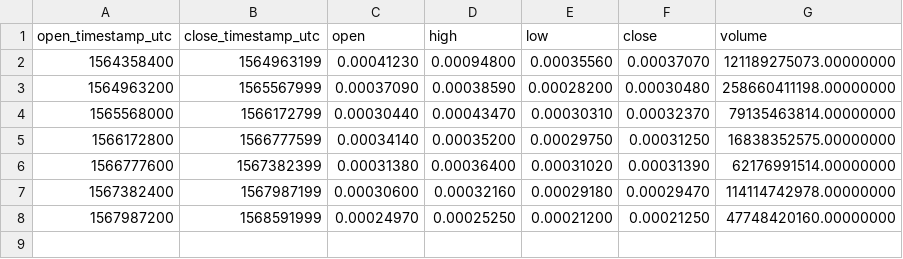
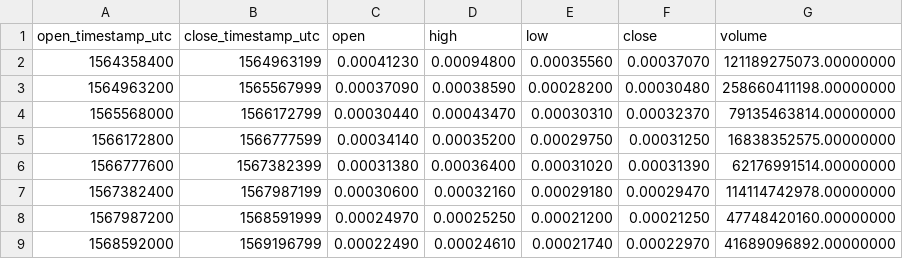
Before and after one commit to cryptobigbro/binance-WINUSDT, a CSV file: binance-WINUSDT-1w.csv, drawn as a sheet.

```diff
--- a/binance-WINUSDT-1w.csv
+++ b/binance-WINUSDT-1w.csv
@@ -8 +8,2 @@ open_timestamp_utc,close_timestamp_utc,open,high,low,close,volume
 1567987200,1568591999,0.00024970,0.00025250,0.00021200,0.00021250,47748420160.00000000
+1568592000,1569196799,0.00022490,0.00024610,0.00021740,0.00022970,41689096892.00000000
```
Also changed, not shown: binance-WINUSDT-1d.csv, binance-WINUSDT-1h.csv.
